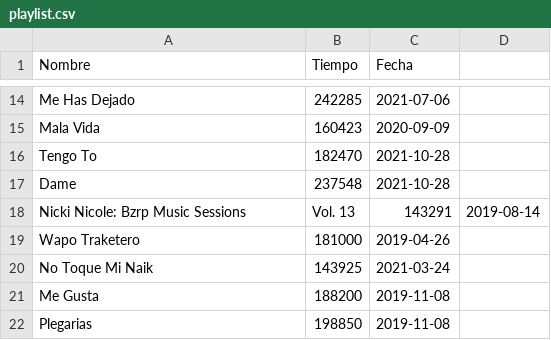
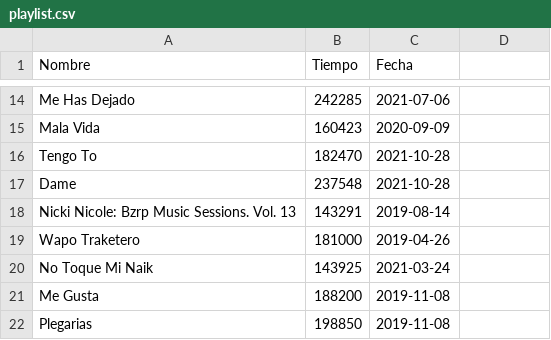
Before and after one commit to InakiEtc/Nadia, a CSV file: 2021/TP8 - PeticionesAPI/data/playlist.csv, drawn as a sheet; only a part is shown, gaps mark what is left out; removed rows and columns are numbered as before the commit, all else as after; the diff names each change by its address in the sheet, - before the commit and + after, or states it on an @@ line.

```diff
--- a/2021/TP8 - PeticionesAPI/data/playlist.csv
+++ b/2021/TP8 - PeticionesAPI/data/playlist.csv
-row 18: Nicki Nicole: Bzrp Music Sessions | Vol. 13 | 143291 | 2019-08-14
+row 18: Nicki Nicole: Bzrp Music Sessions. Vol. 13 | 143291 | 2019-08-14
```
Also changed, not shown: 1 other file.
